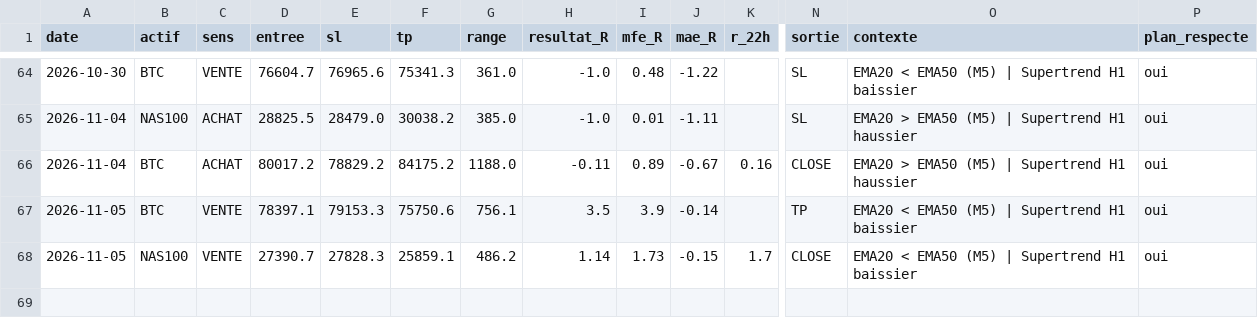
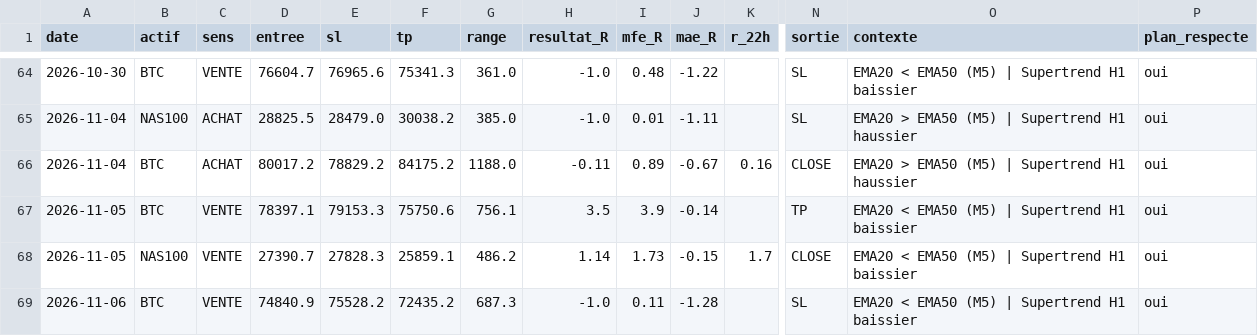
Before and after one commit to karasko54/opr-nasdaq, a CSV file: journal.csv, drawn as a sheet; only a part is shown, gaps mark what is left out; rows hold the shown columns only; the diff names each change by its address in the sheet, - before the commit and + after, or states it on an @@ line.

Commit message:
etat: avancement trade + journal (NASDAQ + BTC)

```diff
--- a/journal.csv
+++ b/journal.csv
+row 69: 2026-11-06 | BTC | VENTE | 74840.9 | 75528.2 | 72435.2 | 687.3 | -1.0 | 0.11 | -1.28 |  | SL | EMA20 < EMA50 (M5) | Supertrend H1 baissier | oui
```
Also changed, not shown: 1 other file.
